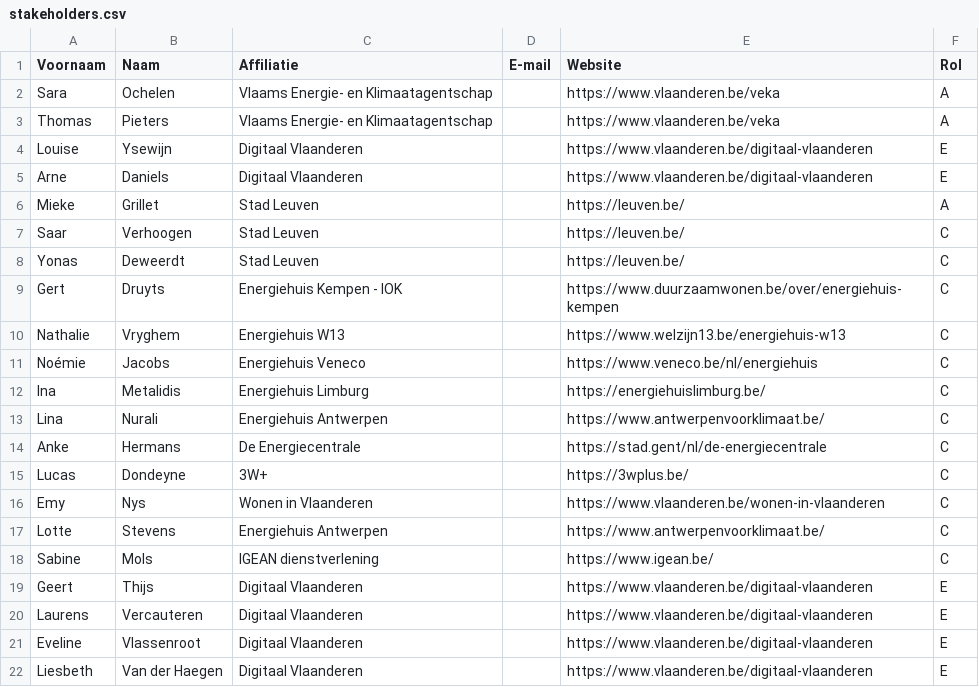
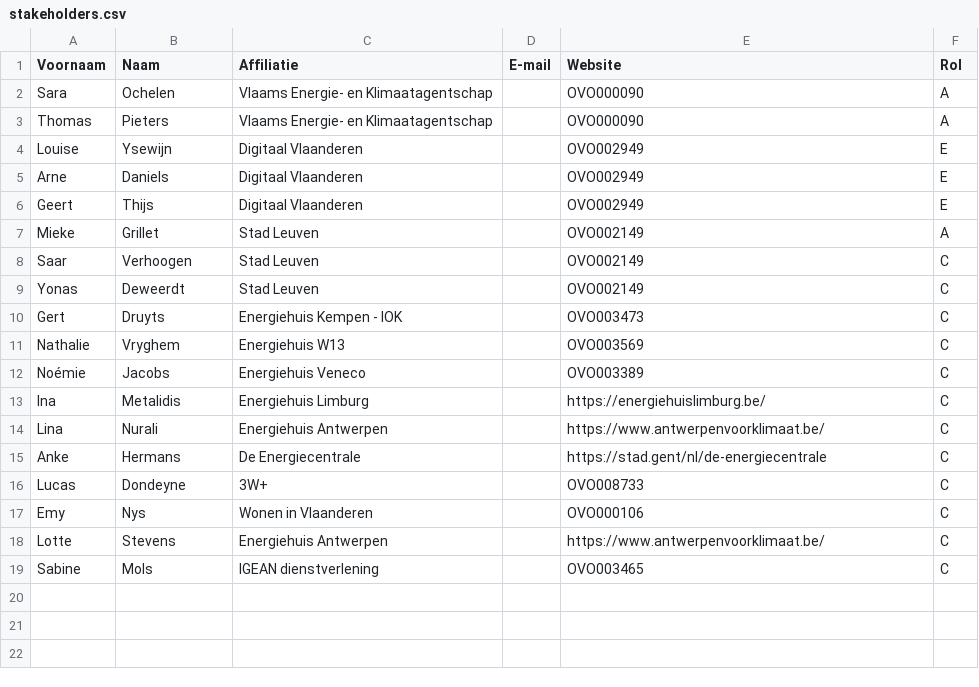
Before and after one commit to Informatievlaanderen/OSLOthema-energiehuis, a CSV file: stakeholders.csv, drawn as a sheet.

Commit message:
Update stakeholders.csv
OVO codes aangepast

```diff
--- a/stakeholders.csv
+++ b/stakeholders.csv
@@ -1,12 +1,13 @@
 Voornaam;Naam;Affiliatie;E-mail;Website;Rol
-Sara;Ochelen;Vlaams Energie- en Klimaatagentschap;;https://www.vlaanderen.be/veka;A
-Thomas;Pieters;Vlaams Energie- en Klimaatagentschap;;https://www.vlaanderen.be/veka;A
-Louise;Ysewijn;Digitaal Vlaanderen;;https://www.vlaanderen.be/digitaal-vlaanderen;E
-Arne;Daniels;Digitaal Vlaanderen;;https://www.vlaanderen.be/digitaal-vlaanderen;E
-Mieke;Grillet;Stad Leuven;;https://leuven.be/;A
-Saar;Verhoogen;Stad Leuven;;https://leuven.be/;C
-Yonas;Deweerdt;Stad Leuven;;https://leuven.be/;C
-Gert;Druyts;Energiehuis Kempen - IOK;;https://www.duurzaamwonen.be/over/energiehuis-kempen;C
-Nathalie;Vryghem;Energiehuis W13;;https://www.welzijn13.be/energiehuis-w13;C
-Noémie;Jacobs;Energiehuis Veneco;;https://www.veneco.be/nl/energiehuis;C
+Sara;Ochelen;Vlaams Energie- en Klimaatagentschap;;OVO000090;A
+Thomas;Pieters;Vlaams Energie- en Klimaatagentschap;;OVO000090;A
+Louise;Ysewijn;Digitaal Vlaanderen;;OVO002949;E
+Arne;Daniels;Digitaal Vlaanderen;;OVO002949;E
+Geert;Thijs;Digitaal Vlaanderen;;OVO002949;E
+Mieke;Grillet;Stad Leuven;;OVO002149;A
+Saar;Verhoogen;Stad Leuven;;OVO002149;C
+Yonas;Deweerdt;Stad Leuven;;OVO002149;C
+Gert;Druyts;Energiehuis Kempen - IOK;;OVO003473;C
+Nathalie;Vryghem;Energiehuis W13;;OVO003569;C
+Noémie;Jacobs;Energiehuis Veneco;;OVO003389;C
 Ina;Metalidis;Energiehuis Limburg;;https://energiehuislimburg.be/;C
@@ -14,9 +15,5 @@ Lina;Nurali;Energiehuis Antwerpen;;https://www.antwerpenvoorklimaat.be/;C
 Anke;Hermans;De Energiecentrale;;https://stad.gent/nl/de-energiecentrale;C
-Lucas;Dondeyne;3W+;;https://3wplus.be/;C
-Emy;Nys;Wonen in Vlaanderen;;https://www.vlaanderen.be/wonen-in-vlaanderen;C
+Lucas;Dondeyne;3W+;;OVO008733;C
+Emy;Nys;Wonen in Vlaanderen;;OVO000106;C
 Lotte;Stevens;Energiehuis Antwerpen;;https://www.antwerpenvoorklimaat.be/;C
-Sabine;Mols;IGEAN dienstverlening;;https://www.igean.be/;C
-Geert;Thijs;Digitaal Vlaanderen;;https://www.vlaanderen.be/digitaal-vlaanderen;E
-Laurens;Vercauteren;Digitaal Vlaanderen;;https://www.vlaanderen.be/digitaal-vlaanderen;E
-Eveline ;Vlassenroot;Digitaal Vlaanderen;;https://www.vlaanderen.be/digitaal-vlaanderen;E
-Liesbeth;Van der Haegen;Digitaal Vlaanderen;;https://www.vlaanderen.be/digitaal-vlaanderen;E
+Sabine;Mols;IGEAN dienstverlening;;OVO003465;C
```
